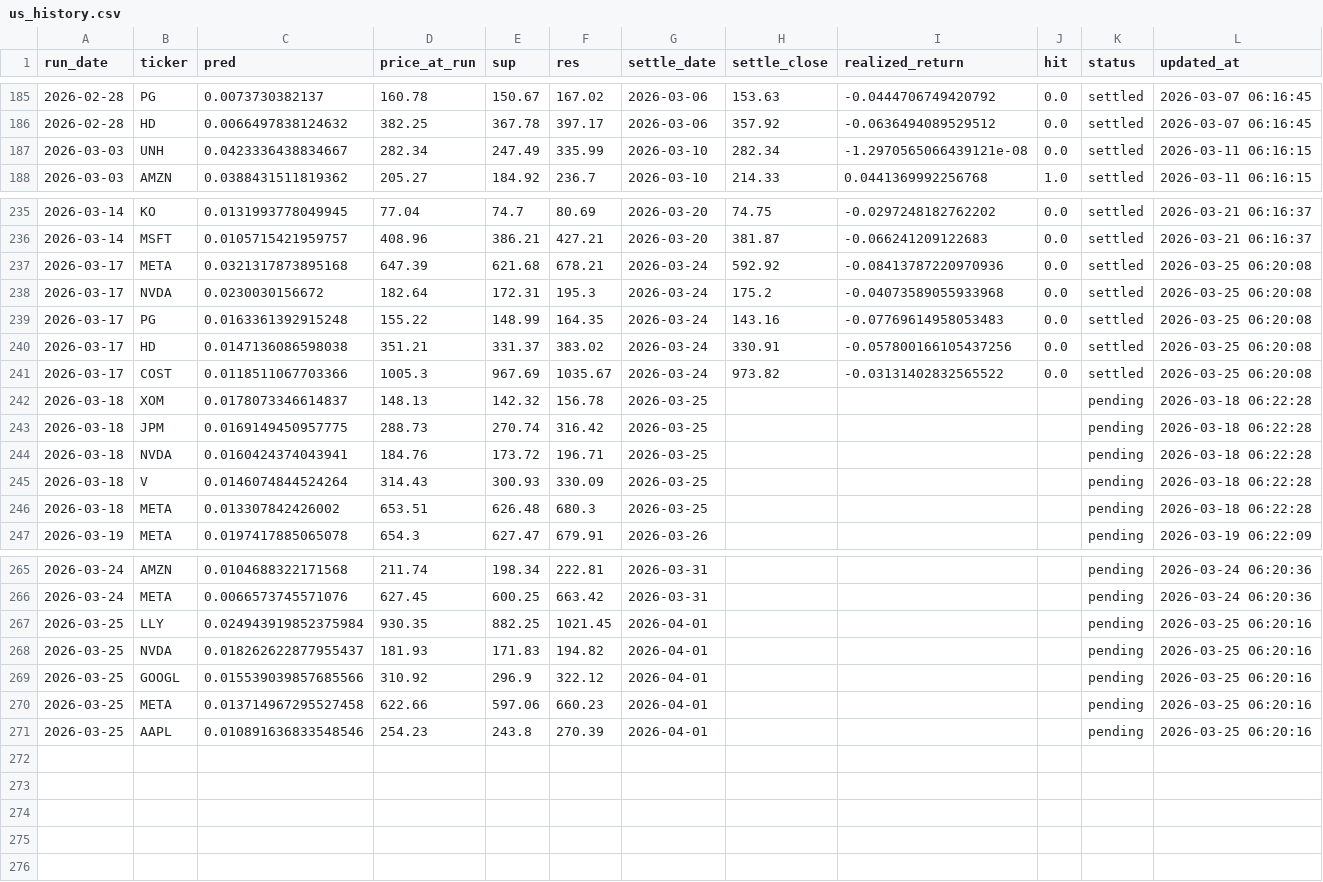
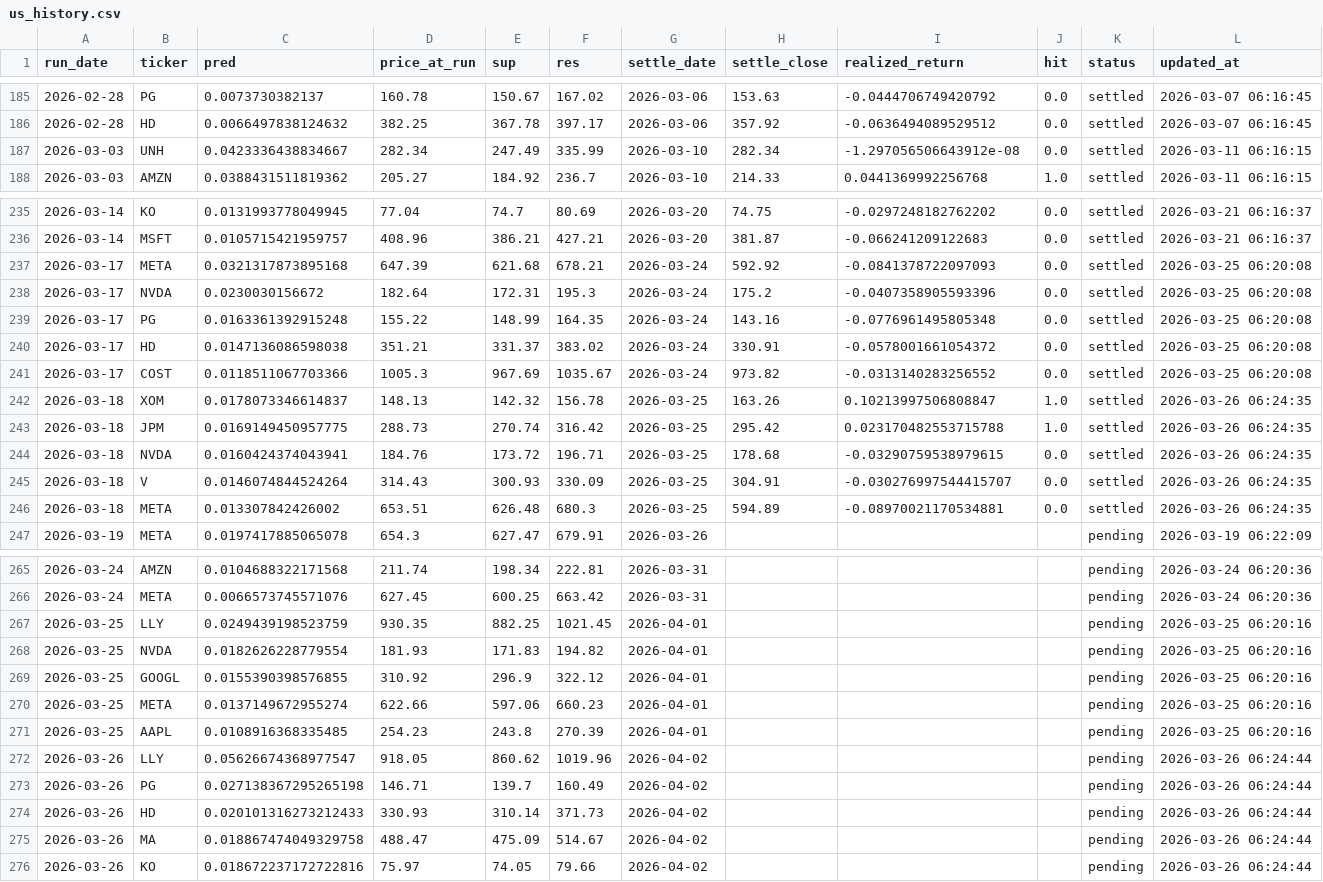
Before and after one commit to chehao0221/US-stock-ai, a CSV file: us_history.csv, drawn as a sheet; only a part is shown, gaps mark what is left out.

```diff
--- a/us_history.csv
+++ b/us_history.csv
@@ -186,3 +186,3 @@
 2026-02-28,HD,0.0066497838124632,382.25,367.78,397.17,2026-03-06,357.92,-0.0636494089529512,0.0,settled,2026-03-07 06:16:45
-2026-03-03,UNH,0.0423336438834667,282.34,247.49,335.99,2026-03-10,282.34,-1.2970565066439121e-08,0.0,settled,2026-03-11 06:16:15
+2026-03-03,UNH,0.0423336438834667,282.34,247.49,335.99,2026-03-10,282.34,-1.297056506643912e-08,0.0,settled,2026-03-11 06:16:15
 2026-03-03,AMZN,0.0388431511819362,205.27,184.92,236.7,2026-03-10,214.33,0.0441369992256768,1.0,settled,2026-03-11 06:16:15
@@ -236,12 +236,12 @@
 2026-03-14,MSFT,0.0105715421959757,408.96,386.21,427.21,2026-03-20,381.87,-0.066241209122683,0.0,settled,2026-03-21 06:16:37
-2026-03-17,META,0.0321317873895168,647.39,621.68,678.21,2026-03-24,592.92,-0.08413787220970936,0.0,settled,2026-03-25 06:20:08
-2026-03-17,NVDA,0.0230030156672,182.64,172.31,195.3,2026-03-24,175.2,-0.04073589055933968,0.0,settled,2026-03-25 06:20:08
-2026-03-17,PG,0.0163361392915248,155.22,148.99,164.35,2026-03-24,143.16,-0.07769614958053483,0.0,settled,2026-03-25 06:20:08
-2026-03-17,HD,0.0147136086598038,351.21,331.37,383.02,2026-03-24,330.91,-0.057800166105437256,0.0,settled,2026-03-25 06:20:08
-2026-03-17,COST,0.0118511067703366,1005.3,967.69,1035.67,2026-03-24,973.82,-0.03131402832565522,0.0,settled,2026-03-25 06:20:08
-2026-03-18,XOM,0.0178073346614837,148.13,142.32,156.78,2026-03-25,,,,pending,2026-03-18 06:22:28
-2026-03-18,JPM,0.0169149450957775,288.73,270.74,316.42,2026-03-25,,,,pending,2026-03-18 06:22:28
-2026-03-18,NVDA,0.0160424374043941,184.76,173.72,196.71,2026-03-25,,,,pending,2026-03-18 06:22:28
-2026-03-18,V,0.0146074844524264,314.43,300.93,330.09,2026-03-25,,,,pending,2026-03-18 06:22:28
-2026-03-18,META,0.013307842426002,653.51,626.48,680.3,2026-03-25,,,,pending,2026-03-18 06:22:28
+2026-03-17,META,0.0321317873895168,647.39,621.68,678.21,2026-03-24,592.92,-0.0841378722097093,0.0,settled,2026-03-25 06:20:08
+2026-03-17,NVDA,0.0230030156672,182.64,172.31,195.3,2026-03-24,175.2,-0.0407358905593396,0.0,settled,2026-03-25 06:20:08
+2026-03-17,PG,0.0163361392915248,155.22,148.99,164.35,2026-03-24,143.16,-0.0776961495805348,0.0,settled,2026-03-25 06:20:08
+2026-03-17,HD,0.0147136086598038,351.21,331.37,383.02,2026-03-24,330.91,-0.0578001661054372,0.0,settled,2026-03-25 06:20:08
+2026-03-17,COST,0.0118511067703366,1005.3,967.69,1035.67,2026-03-24,973.82,-0.0313140283256552,0.0,settled,2026-03-25 06:20:08
+2026-03-18,XOM,0.0178073346614837,148.13,142.32,156.78,2026-03-25,163.26,0.10213997506808847,1.0,settled,2026-03-26 06:24:35
+2026-03-18,JPM,0.0169149450957775,288.73,270.74,316.42,2026-03-25,295.42,0.023170482553715788,1.0,settled,2026-03-26 06:24:35
+2026-03-18,NVDA,0.0160424374043941,184.76,173.72,196.71,2026-03-25,178.68,-0.03290759538979615,0.0,settled,2026-03-26 06:24:35
+2026-03-18,V,0.0146074844524264,314.43,300.93,330.09,2026-03-25,304.91,-0.030276997544415707,0.0,settled,2026-03-26 06:24:35
+2026-03-18,META,0.013307842426002,653.51,626.48,680.3,2026-03-25,594.89,-0.08970021170534881,0.0,settled,2026-03-26 06:24:35
 2026-03-19,META,0.0197417885065078,654.3,627.47,679.91,2026-03-26,,,,pending,2026-03-19 06:22:09
@@ -266,6 +266,11 @@
 2026-03-24,META,0.0066573745571076,627.45,600.25,663.42,2026-03-31,,,,pending,2026-03-24 06:20:36
-2026-03-25,LLY,0.024943919852375984,930.35,882.25,1021.45,2026-04-01,,,,pending,2026-03-25 06:20:16
-2026-03-25,NVDA,0.018262622877955437,181.93,171.83,194.82,2026-04-01,,,,pending,2026-03-25 06:20:16
-2026-03-25,GOOGL,0.015539039857685566,310.92,296.9,322.12,2026-04-01,,,,pending,2026-03-25 06:20:16
-2026-03-25,META,0.013714967295527458,622.66,597.06,660.23,2026-04-01,,,,pending,2026-03-25 06:20:16
-2026-03-25,AAPL,0.010891636833548546,254.23,243.8,270.39,2026-04-01,,,,pending,2026-03-25 06:20:16
+2026-03-25,LLY,0.0249439198523759,930.35,882.25,1021.45,2026-04-01,,,,pending,2026-03-25 06:20:16
+2026-03-25,NVDA,0.0182626228779554,181.93,171.83,194.82,2026-04-01,,,,pending,2026-03-25 06:20:16
+2026-03-25,GOOGL,0.0155390398576855,310.92,296.9,322.12,2026-04-01,,,,pending,2026-03-25 06:20:16
+2026-03-25,META,0.0137149672955274,622.66,597.06,660.23,2026-04-01,,,,pending,2026-03-25 06:20:16
+2026-03-25,AAPL,0.0108916368335485,254.23,243.8,270.39,2026-04-01,,,,pending,2026-03-25 06:20:16
+2026-03-26,LLY,0.05626674368977547,918.05,860.62,1019.96,2026-04-02,,,,pending,2026-03-26 06:24:44
+2026-03-26,PG,0.027138367295265198,146.71,139.7,160.49,2026-04-02,,,,pending,2026-03-26 06:24:44
+2026-03-26,HD,0.020101316273212433,330.93,310.14,371.73,2026-04-02,,,,pending,2026-03-26 06:24:44
+2026-03-26,MA,0.018867474049329758,488.47,475.09,514.67,2026-04-02,,,,pending,2026-03-26 06:24:44
+2026-03-26,KO,0.018672237172722816,75.97,74.05,79.66,2026-04-02,,,,pending,2026-03-26 06:24:44
```
